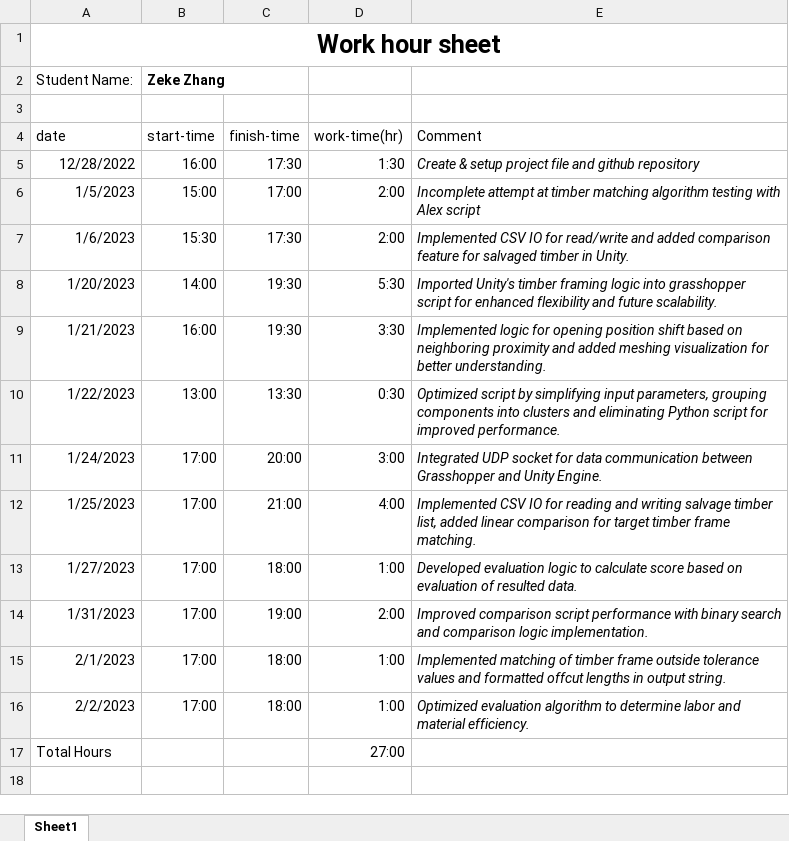
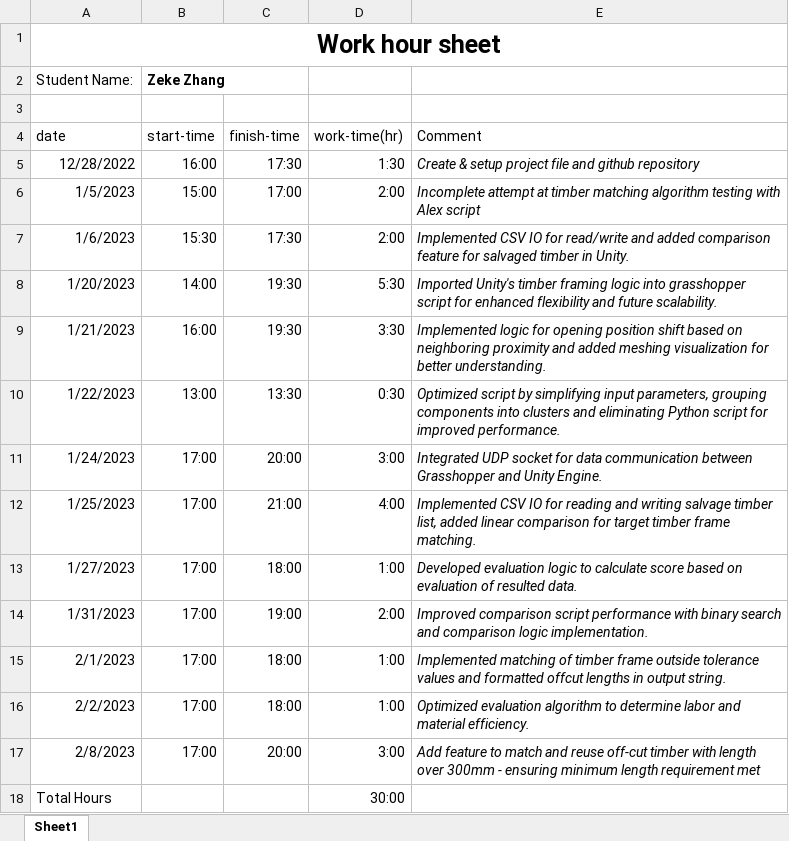
Before and after one commit to sean1832/ML-Assembly, an Excel workbook: WorkHour_Zeke.xlsx, sheet Sheet1, drawn as a sheet; values as stored, in another font and other column widths than the file's, no borders; table styles not drawn; addresses are those after the commit; the diff names each change by its address in the sheet, - before the commit and + after, or states it on an @@ line.

```diff
--- a/WorkHour_Zeke.xlsx (sheet Sheet1)
+++ b/WorkHour_Zeke.xlsx (sheet Sheet1)
+row 17: 2/8/2023 | 17:00 | 20:00 | 3:00 | Add feature to match and reuse off-cut timber with length over 300mm - ensuring minimum length requirement met
-D18 (work-time(hr)): 27:00
+D18 (work-time(hr)): 30:00
```
Also changed, not shown: 2 other files.
